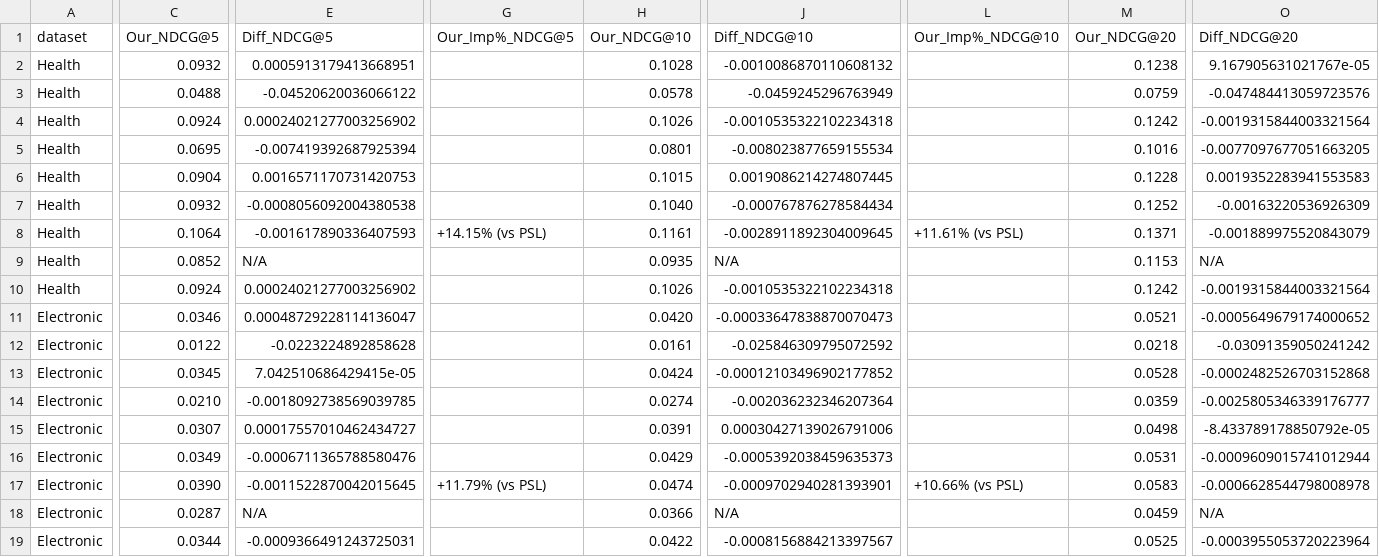
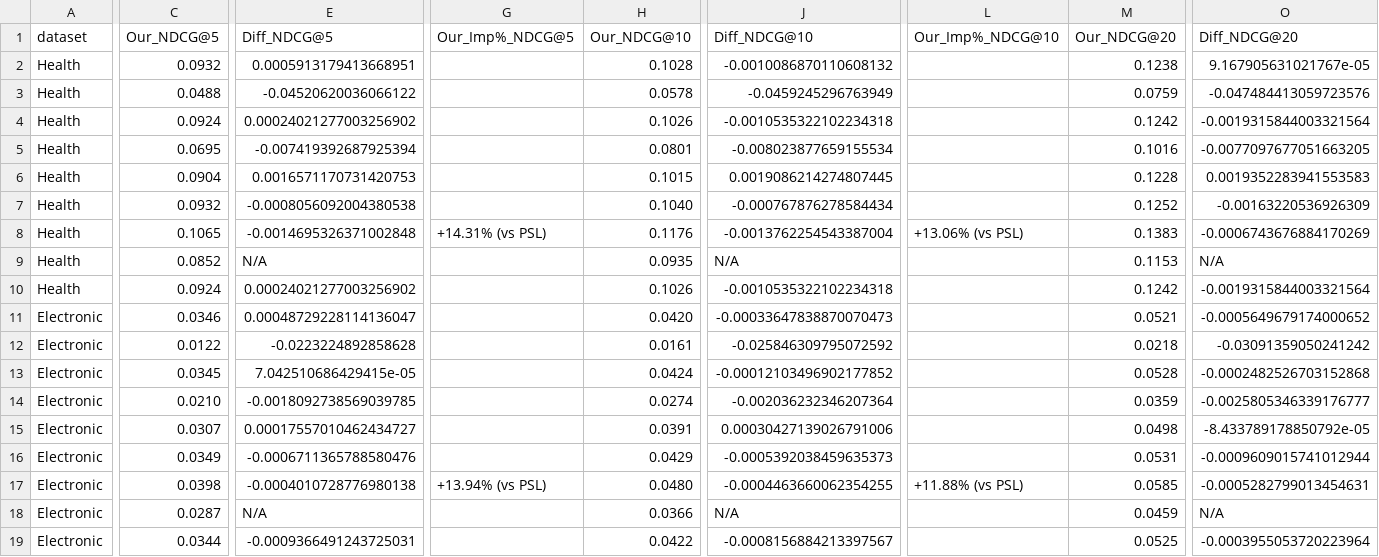
Before and after one commit to WandRui/SLatK_imple, a CSV file: result_analysis/comparison/table3_compare.csv, drawn as a sheet; only a part is shown, gaps mark what is left out; the diff covers the shown part only; the diff names each change by its address in the sheet, - before the commit and + after, or states it on an @@ line.

```diff
--- a/result_analysis/comparison/table3_compare.csv
+++ b/result_analysis/comparison/table3_compare.csv
-C8 (Our_NDCG@5): 0.1064
+C8 (Our_NDCG@5): 0.1065
-E8 (Diff_NDCG@5): -0.001617890336407593
+E8 (Diff_NDCG@5): -0.0014695326371002848
-G8 (Our_Imp%_NDCG@5): +14.15% (vs PSL)
+G8 (Our_Imp%_NDCG@5): +14.31% (vs PSL)
-H8 (Our_NDCG@10): 0.1161
+H8 (Our_NDCG@10): 0.1176
-J8 (Diff_NDCG@10): -0.0028911892304009645
+J8 (Diff_NDCG@10): -0.0013762254543387004
-L8 (Our_Imp%_NDCG@10): +11.61% (vs PSL)
+L8 (Our_Imp%_NDCG@10): +13.06% (vs PSL)
-M8 (Our_NDCG@20): 0.1371
+M8 (Our_NDCG@20): 0.1383
-O8 (Diff_NDCG@20): -0.001889975520843079
+O8 (Diff_NDCG@20): -0.0006743676884170269
-C17 (Our_NDCG@5): 0.0390
+C17 (Our_NDCG@5): 0.0398
-E17 (Diff_NDCG@5): -0.0011522870042015645
+E17 (Diff_NDCG@5): -0.0004010728776980138
-G17 (Our_Imp%_NDCG@5): +11.79% (vs PSL)
+G17 (Our_Imp%_NDCG@5): +13.94% (vs PSL)
-H17 (Our_NDCG@10): 0.0474
+H17 (Our_NDCG@10): 0.0480
-J17 (Diff_NDCG@10): -0.0009702940281393901
+J17 (Diff_NDCG@10): -0.0004463660062354255
-L17 (Our_Imp%_NDCG@10): +10.66% (vs PSL)
+L17 (Our_Imp%_NDCG@10): +11.88% (vs PSL)
-M17 (Our_NDCG@20): 0.0583
+M17 (Our_NDCG@20): 0.0585
-O17 (Diff_NDCG@20): -0.0006628544798008978
+O17 (Diff_NDCG@20): -0.0005282799013454631
```
Also changed, not shown: 20 edited cells elsewhere in this file, result_analysis/comparison/table2_compare.csv, 18 other files.
